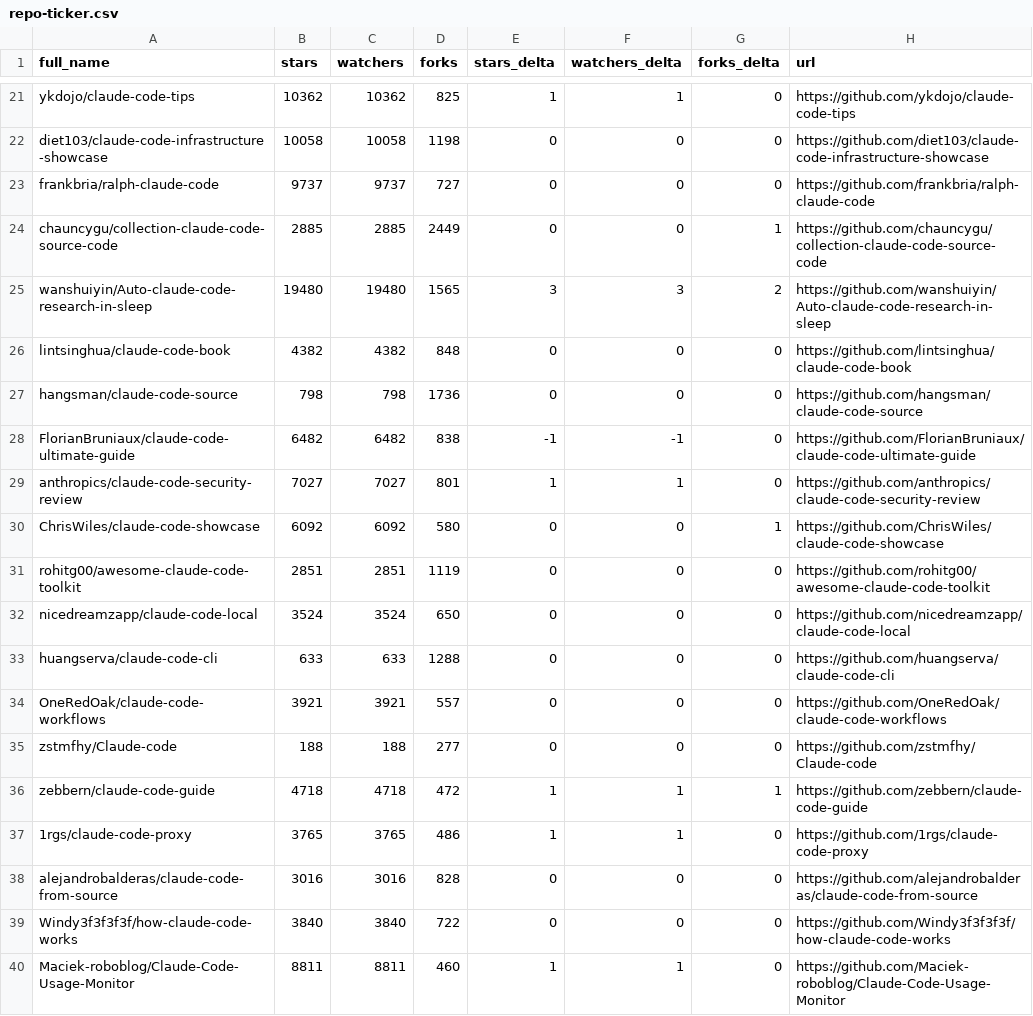
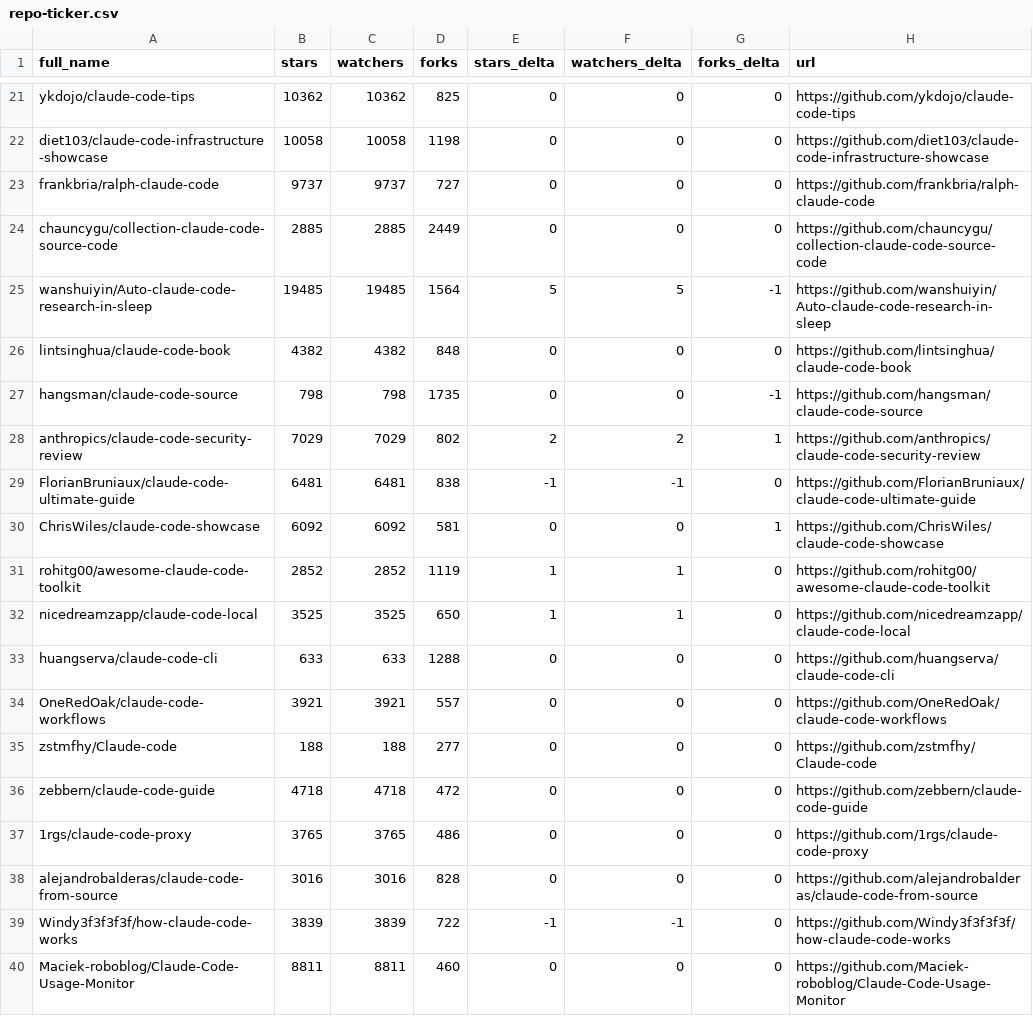
Before and after one commit to abgulati/awesome-claude-code, a CSV file: data/repo-ticker.csv, drawn as a sheet; only a part is shown, gaps mark what is left out; removed rows and columns are numbered as before the commit, all else as after; the diff covers the shown part only; the diff names each change by its address in the sheet, - before the commit and + after, or states it on an @@ line.

```diff
--- a/data/repo-ticker.csv
+++ b/data/repo-ticker.csv
-E21 (stars_delta): 1
+E21 (stars_delta): 0
-F21 (watchers_delta): 1
+F21 (watchers_delta): 0
-G24 (forks_delta): 1
+G24 (forks_delta): 0
-B25 (stars): 19480
+B25 (stars): 19485
-C25 (watchers): 19480
+C25 (watchers): 19485
-D25 (forks): 1565
+D25 (forks): 1564
-E25 (stars_delta): 3
+E25 (stars_delta): 5
-F25 (watchers_delta): 3
+F25 (watchers_delta): 5
-G25 (forks_delta): 2
+G25 (forks_delta): -1
-D27 (forks): 1736
+D27 (forks): 1735
-G27 (forks_delta): 0
+G27 (forks_delta): -1
+row 28: anthropics/claude-code-security-review | 7029 | 7029 | 802 | 2 | 2 | 1 | https://github.com/anthropics/claude-code-security-review
-B29 (stars): 6482
+B29 (stars): 6481
-C29 (watchers): 6482
+C29 (watchers): 6481
-row 29: anthropics/claude-code-security-review | 7027 | 7027 | 801 | 1 | 1 | 0 | https://github.com/anthropics/claude-code-security-review
-D30 (forks): 580
+D30 (forks): 581
-B31 (stars): 2851
+B31 (stars): 2852
-C31 (watchers): 2851
+C31 (watchers): 2852
-E31:E32 (stars_delta): 0
+E31:E32 (stars_delta): 1
-F31:F32 (watchers_delta): 0
+F31:F32 (watchers_delta): 1
-B32 (stars): 3524
+B32 (stars): 3525
-C32 (watchers): 3524
+C32 (watchers): 3525
-E36:E37 (stars_delta): 1
+E36:E37 (stars_delta): 0
-F36:F37 (watchers_delta): 1
+F36:F37 (watchers_delta): 0
-G36 (forks_delta): 1
+G36 (forks_delta): 0
-B39 (stars): 3840
+B39 (stars): 3839
-C39 (watchers): 3840
+C39 (watchers): 3839
-E39 (stars_delta): 0
+E39 (stars_delta): -1
-F39 (watchers_delta): 0
+F39 (watchers_delta): -1
-E40 (stars_delta): 1
+E40 (stars_delta): 0
-F40 (watchers_delta): 1
+F40 (watchers_delta): 0
```
Also changed, not shown: 117 edited cells elsewhere in this file, 4 other files.
